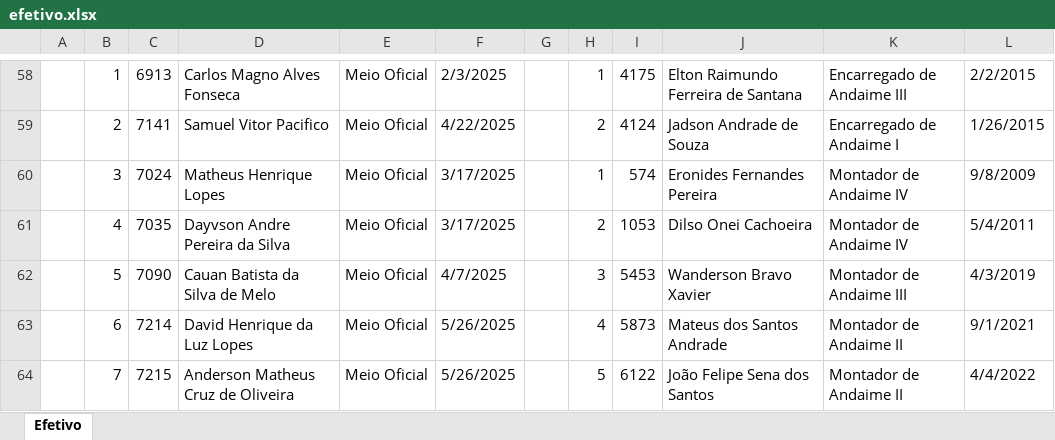
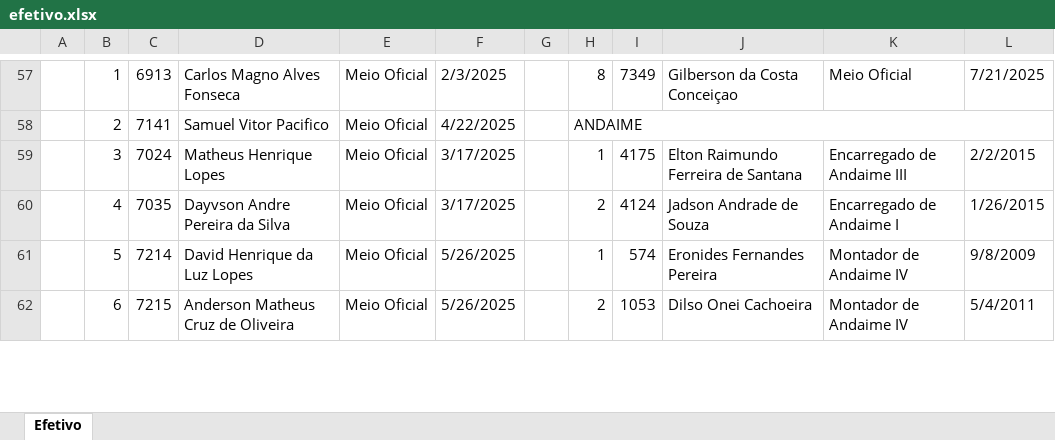
Before and after one commit to ggsstavo/APP, an Excel workbook: efetivo/dados_efetivo/efetivo.xlsx, sheet Efetivo, drawn as a sheet; only a part is shown, gaps mark what is left out; values as stored, in another font and other column widths than the file's, no cell formats; removed rows and columns are numbered as before the commit, all else as after; the diff covers the shown part only; the diff names each change by its address in the sheet, - before the commit and + after, or states it on an @@ line.

Commit message:
atualizado efetivo

```diff
--- a/efetivo/dados_efetivo/efetivo.xlsx (sheet Efetivo)
+++ b/efetivo/dados_efetivo/efetivo.xlsx (sheet Efetivo)
-H57: 1
+H57: 8
-I57: 4175
+I57: 7349
-J57: Elton Raimundo Ferreira de Santana
+J57: Gilberson da Costa Conceiçao
-K57: Encarregado de Andaime III
+K57: Meio Oficial
-L57: 2/2/2015
+L57: 7/21/2025
-H58: 2
+H58: ANDAIME
+H58:L58 merged
-I58: 4124
+I58: (empty)
-J58: Jadson Andrade de Souza
+J58: (empty)
-K58: Encarregado de Andaime I
+K58: (empty)
-L58: 1/26/2015
+L58: (empty)
-I59: 574
+I59: 4175
-J59: Eronides Fernandes Pereira
+J59: Elton Raimundo Ferreira de Santana
-K59: Montador de Andaime IV
+K59: Encarregado de Andaime III
-L59: 9/8/2009
+L59: 2/2/2015
-I60: 1053
+I60: 4124
-J60: Dilso Onei Cachoeira
+J60: Jadson Andrade de Souza
-K60: Montador de Andaime IV
+K60: Encarregado de Andaime I
-L60: 5/4/2011
+L60: 1/26/2015
-row 62:  | 5 | 7090 | Cauan Batista da Silva de Melo | Meio Oficial | 4/7/2025 |  | 3 | 5453 | Wanderson Bravo Xavier | Montador de Andaime III | 4/3/2019
-B61: 6
+B61: 5
-H61: 4
+H61: 1
-I61: 5873
+I61: 574
-J61: Mateus dos Santos Andrade
+J61: Eronides Fernandes Pereira
-K61:K62: Montador de Andaime II
+K61:K62: Montador de Andaime IV
-L61: 9/1/2021
+L61: 9/8/2009
-B62: 7
+B62: 6
-H62: 5
+H62: 2
-I62: 6122
+I62: 1053
-J62: João Felipe Sena dos Santos
+J62: Dilso Onei Cachoeira
-L62: 4/4/2022
+L62: 5/4/2011
```
Also changed, not shown: 5 added rows, 6 removed rows, 269 edited cells and merged cells elsewhere in this sheet, cell formats, 1 other file.
